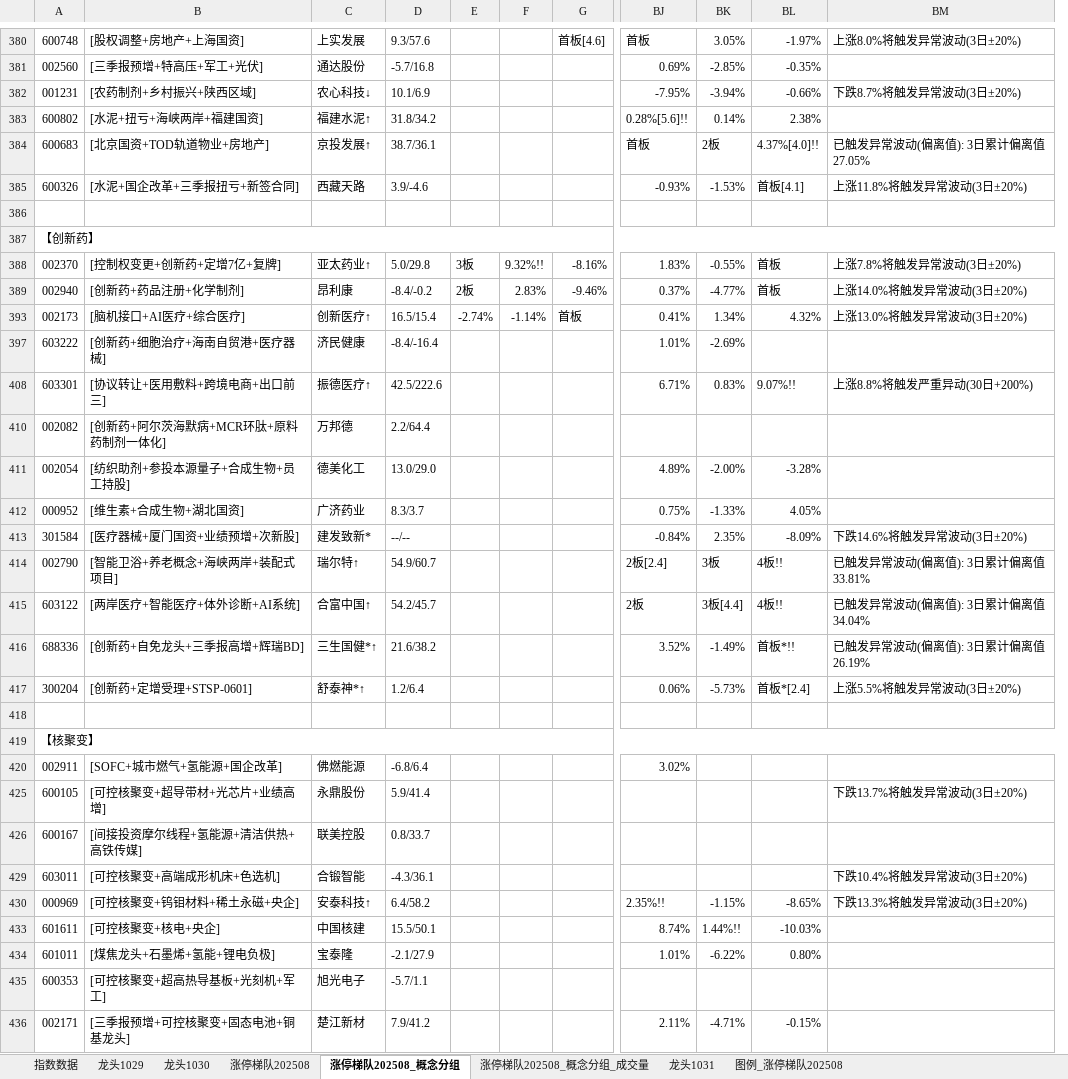
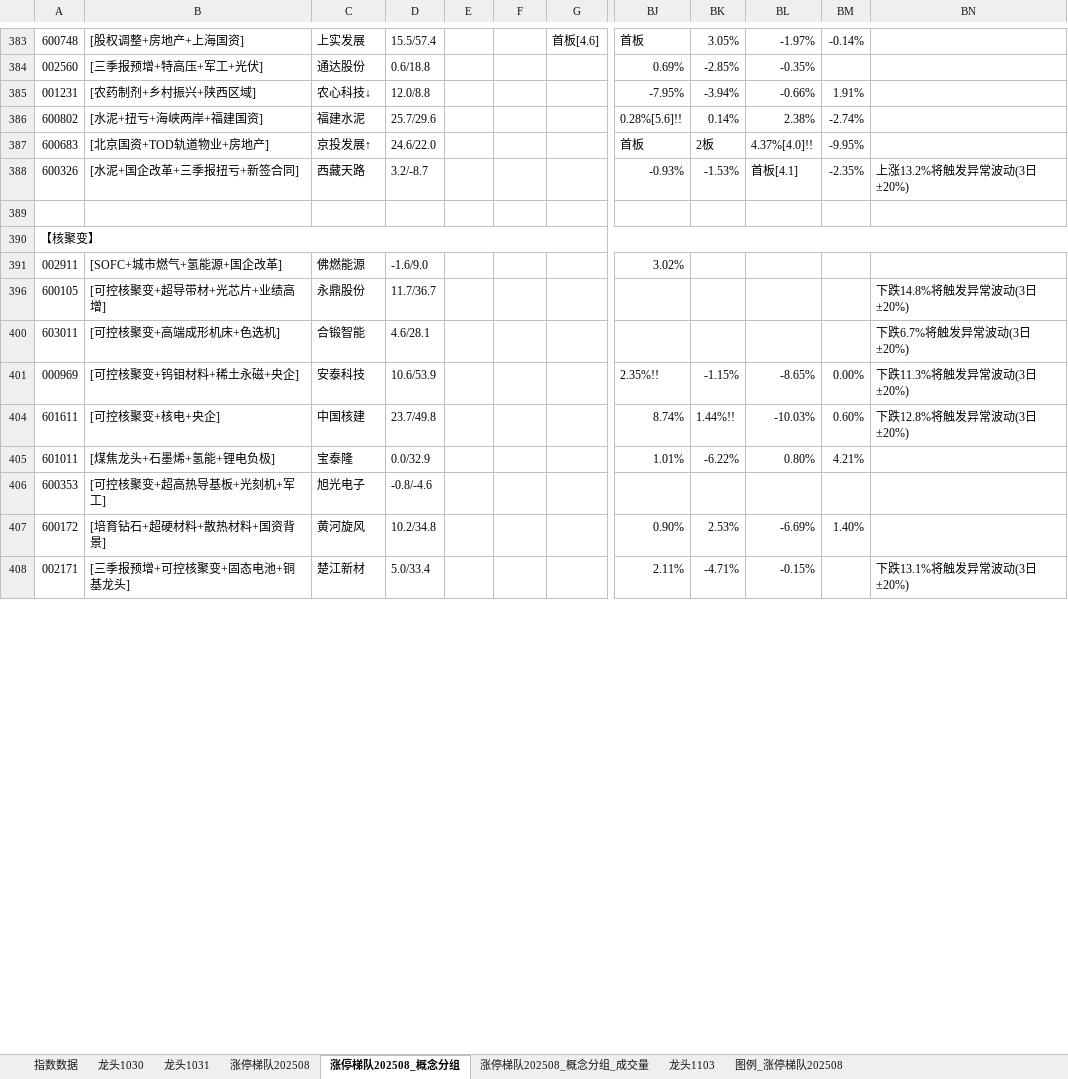
Before and after one commit to KealLiang/HardTrading, an Excel workbook: excel/ladder_analysis.xlsx, sheet 涨停梯队202508_概念分组, drawn as a sheet; only a part is shown, gaps mark what is left out; values as stored, in another font and other column widths than the file's, no cell formats; removed rows and columns are numbered as before the commit, all else as after; rows hold the shown columns only; the diff covers the shown part only; the diff names each change by its address in the sheet, - before the commit and + after, or states it on an @@ line.

```diff
--- a/excel/ladder_analysis.xlsx (sheet 涨停梯队202508_概念分组)
+++ b/excel/ladder_analysis.xlsx (sheet 涨停梯队202508_概念分组)
-sheet tab: 龙头1029
+sheet tab: 龙头1103
@@ sheet tab order changed: 指数数据 | 龙头1030 | 龙头1031 | 涨停梯队202508 | 涨停梯队202508_概念分组 | 涨停梯队202508_概念分组_成交量 | 龙头1103 | 图例_涨停梯队202508 @@
-column D, rows 380-385: 9.3/57.6 | -5.7/16.8 | 10.1/6.9 | 31.8/34.2 | 38.7/36.1 | 3.9/-4.6; rows 420-425: -6.8/6.4 | 5.9/41.4; rows 429-436: -4.3/36.1 | 6.4/58.2 | 15.5/50.1 | -2.1/27.9 | -5.7/1.1 | 7.9/41.2
+column D, rows 383-406: 15.5/57.4 | 0.6/18.8 | 12.0/8.8 | 25.7/29.6 | 24.6/22.0 | 3.2/-8.7 |  |  | -1.6/9.0 | 11.7/36.7 | 4.6/28.1 | 10.6/53.9 | 23.7/49.8 | 0.0/32.9 | -0.8/-4.6; row 408: 5.0/33.4
-column BM, rows 380-385: 上涨8.0%将触发异常波动(3日±20%) |  | 下跌8.7%将触发异常波动(3日±20%) |  | 已触发异常波动(偏离值): 3日累计偏离值27.05% | 上涨11.8%将触发异常波动(3日±20%); row 425: 下跌13.7%将触发异常波动(3日±20%); rows 429-430: 下跌10.4%将触发异常波动(3日±20%) | 下跌13.3%将触发异常波动(3日±20%)
+column BM, rows 383-405: -0.14% |  | 1.91% | -2.74% | -9.95% | -2.35% |  |  |  |  |  | 0.00% | 0.60% | 4.21%
+column BN, rows 388-404: 上涨13.2%将触发异常波动(3日±20%) |  |  |  | 下跌14.8%将触发异常波动(3日±20%) | 下跌6.7%将触发异常波动(3日±20%) | 下跌11.3%将触发异常波动(3日±20%) | 下跌12.8%将触发异常波动(3日±20%); row 408: 下跌13.1%将触发异常波动(3日±20%)
-C386: 福建水泥↑
+C386: 福建水泥
-row 386: (empty)
@@ row 387 moved to row 419: 【创新药】 @@
-row 388: 002370 | [控制权变更+创新药+定增7亿+复牌] | 亚太药业↑ | 5.0/29.8 | 3板 | 9.32%!! | -8.16% | 1.83% | -0.55% | 首板 | 上涨7.8%将触发异常波动(3日±20%)
@@ row 389 moved to row 421: 002940 @@
-row 393: 002173 | [脑机接口+AI医疗+综合医疗] | 创新医疗↑ | 16.5/15.4 | -2.74% | -1.14% | 首板 | 0.41% | 1.34% | 4.32% | 上涨13.0%将触发异常波动(3日±20%)
@@ row 397 moved to row 429: 603222 @@
@@ row 408 moved to row 440: 603301 @@
-row 410: 002082 | [创新药+阿尔茨海默病+MCR环肽+原料药制剂一体化] | 万邦德 | 2.2/64.4
@@ row 411 moved to row 443: 002054 @@
@@ row 412 moved to row 444: 000952 @@
-row 413: 301584 | [医疗器械+厦门国资+业绩预增+次新股] | 建发致新* | --/-- |  |  |  | -0.84% | 2.35% | -8.09% | 下跌14.6%将触发异常波动(3日±20%)
@@ row 414 moved to row 447: 002790 @@
-row 415: 603122 | [两岸医疗+智能医疗+体外诊断+AI系统] | 合富中国↑ | 54.2/45.7 |  |  |  | 2板 | 3板[4.4] | 4板!! | 已触发异常波动(偏离值): 3日累计偏离值34.04%
-row 416: 688336 | [创新药+自免龙头+三季报高增+辉瑞BD] | 三生国健*↑ | 21.6/38.2 |  |  |  | 3.52% | -1.49% | 首板*!! | 已触发异常波动(偏离值): 3日累计偏离值26.19%
@@ row 417 moved to row 449: 300204 @@
-row 426: 600167 | [间接投资摩尔线程+氢能源+清洁供热+高铁传媒] | 联美控股 | 0.8/33.7
-C401: 安泰科技↑
+C401: 安泰科技
@@ row 437 moved to row 407: 600172 @@
```
Also changed, not shown: 37 added rows, 29 removed rows, 18 moved rows and 77 edited cells elsewhere in this sheet, sheet 涨停梯队202508_概念分组_成交量, sheet 涨停梯队202508, sheet 图例_涨停梯队202508, sheet 龙头1030, sheet 龙头1031, sheet 指数数据, cell formats, hidden cells, excel/fupan_analysis.xlsx, excel/fupan_stocks_non_main.xlsx, 4 other files.
